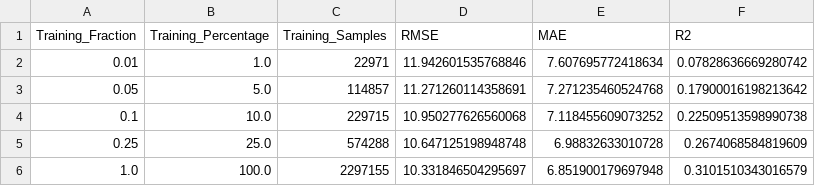
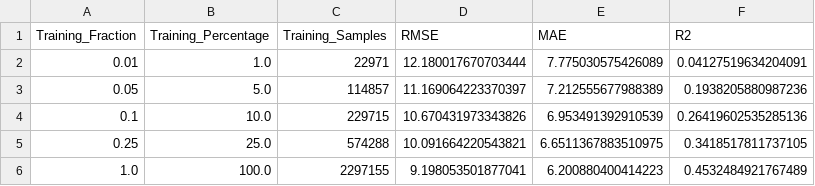
Before and after one commit to AlupanaBalajiReddy/Discoverathon2026-DrugCombinationPrediction, a CSV file: submission/results/data_efficiency.csv, drawn as a sheet.

```diff
--- a/submission/results/data_efficiency.csv
+++ b/submission/results/data_efficiency.csv
@@ -1,6 +1,6 @@
 Training_Fraction,Training_Percentage,Training_Samples,RMSE,MAE,R2
-0.01,1.0,22971,11.942601535768846,7.607695772418634,0.07828636669280742
-0.05,5.0,114857,11.271260114358691,7.271235460524768,0.17900016198213642
-0.1,10.0,229715,10.950277626560068,7.118455609073252,0.22509513598990738
-0.25,25.0,574288,10.647125198948748,6.98832633010728,0.2674068584819609
-1.0,100.0,2297155,10.331846504295697,6.851900179697948,0.3101510343016579
+0.01,1.0,22971,12.180017670703444,7.775030575426089,0.04127519634204091
+0.05,5.0,114857,11.169064223370397,7.212555677988389,0.1938205880987236
+0.1,10.0,229715,10.670431973343826,6.953491392910539,0.26419602535285136
+0.25,25.0,574288,10.091664220543821,6.6511367883510975,0.3418517811737105
+1.0,100.0,2297155,9.198053501877041,6.200880400414223,0.4532484921767489
```
Also changed, not shown: submission/results/comprehensive_metrics.csv, submission/results/generalization_gap.csv, 7 other files.
